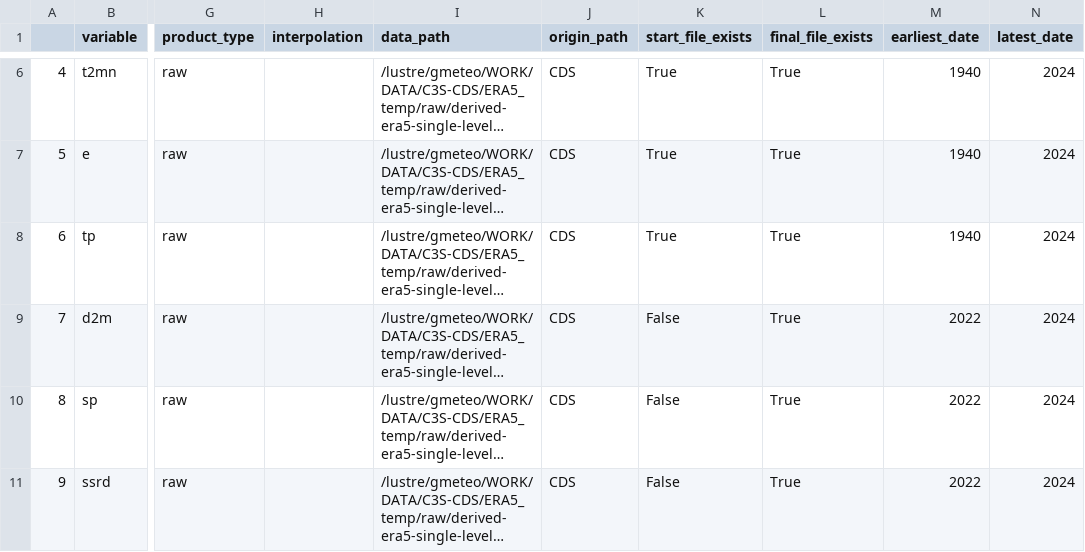
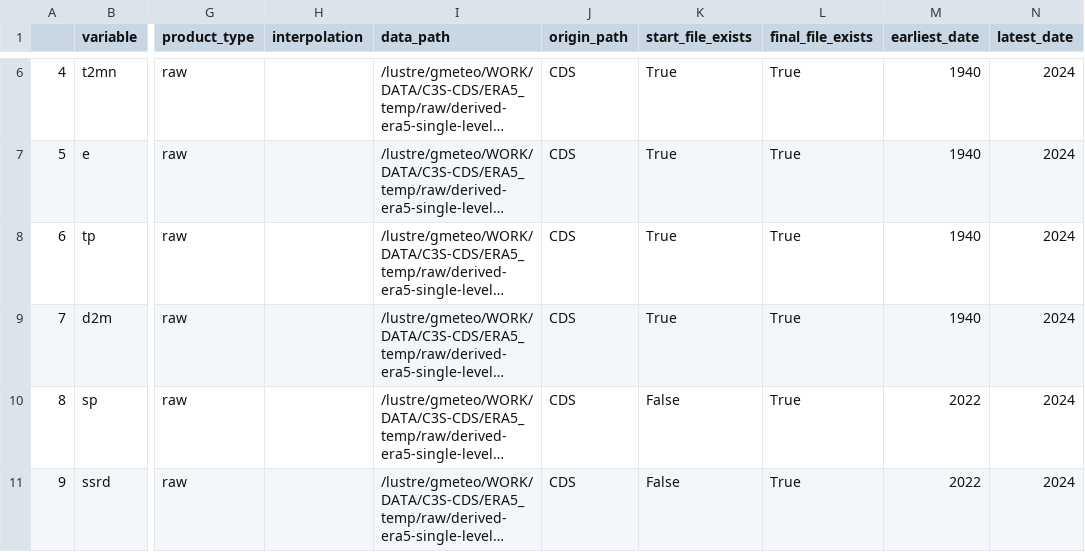
Before and after one commit to SantanderMetGroup/c3s-cds, a CSV file: catalogues/all_catalogues.csv, drawn as a sheet; only a part is shown, gaps mark what is left out; long unchanged cells end in …; the diff names each change by its address in the sheet, - before the commit and + after, or states it on an @@ line.

```diff
--- a/catalogues/all_catalogues.csv
+++ b/catalogues/all_catalogues.csv
-K9 (start_file_exists): False
+K9 (start_file_exists): True
-M9 (earliest_date): 2022
+M9 (earliest_date): 1940
```
Also changed, not shown: 9 other files.
